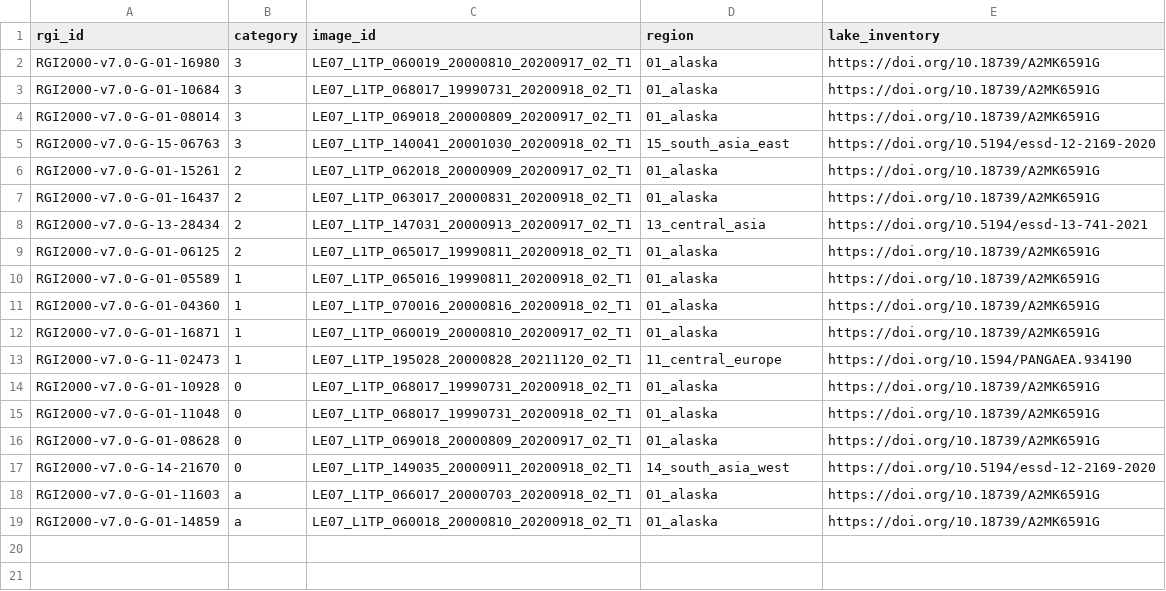
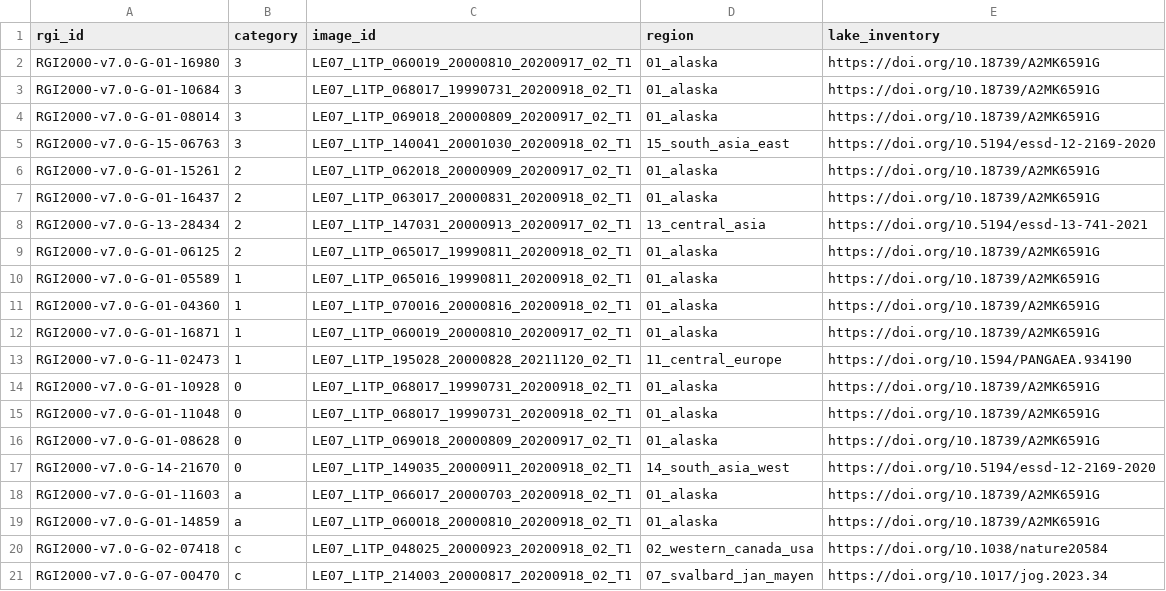
Before and after one commit to GLIMS-RGI/lake_terminating, a CSV file: essd/maps/category_examples.csv, drawn as a sheet; the diff names each change by its address in the sheet, - before the commit and + after, or states it on an @@ line.

Commit message:
add fig. 9 script, examples
- add script to plot two conflict examples
- move mapping tools to map_tools.py (scale bar, image stretch)
- add conflict examples to category_examples.csv
- add lake outlines for conflict examples to lake_outlines.gpkg
- pan-sharpen with bands 543
- fix crlf lines in pansharpen_all.py

```diff
--- a/essd/maps/category_examples.csv
+++ b/essd/maps/category_examples.csv
+row 20: RGI2000-v7.0-G-02-07418 | c | LE07_L1TP_048025_20000923_20200918_02_T1 | 02_western_canada_usa | https://doi.org/10.1038/nature20584
+row 21: RGI2000-v7.0-G-07-00470 | c | LE07_L1TP_214003_20000817_20200918_02_T1 | 07_svalbard_jan_mayen | https://doi.org/10.1017/jog.2023.34
```
Also changed, not shown: 5 other files.
